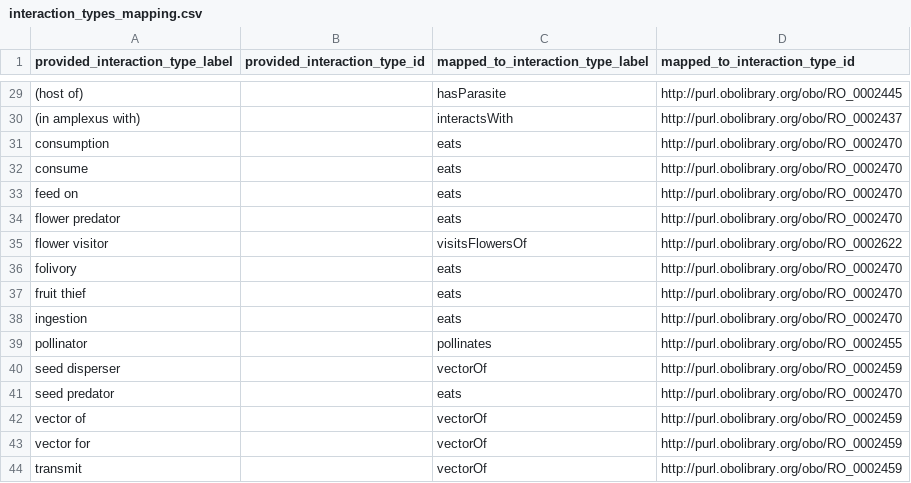
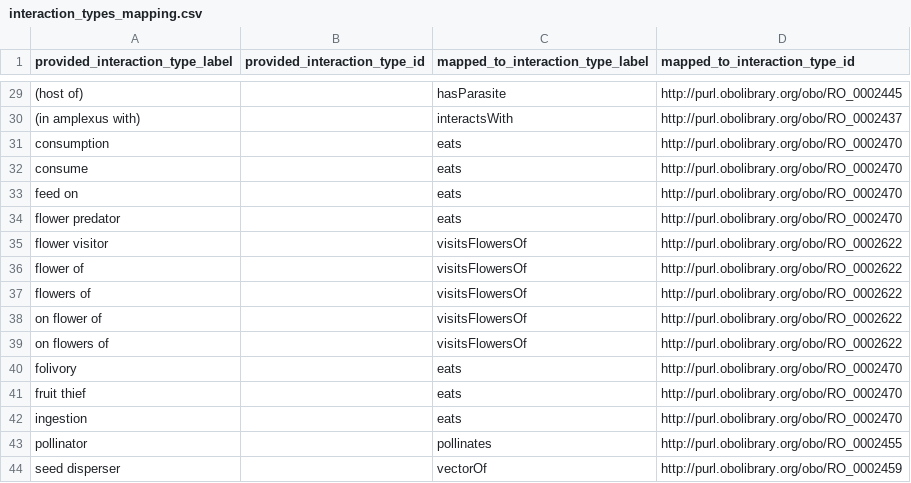
Before and after one commit to globalbioticinteractions/globalbioticinteractions, a CSV file: eol-globi-lib/src/main/resources/org/globalbioticinteractions/interaction_types_mapping.csv, drawn as a sheet; only a part is shown, gaps mark what is left out; the shorter side is filled out with more unchanged rows; the diff names each change by its address in the sheet, - before the commit and + after, or states it on an @@ line.

Commit message:
add commonly used flower visiting notation

```diff
--- a/eol-globi-lib/src/main/resources/org/globalbioticinteractions/interaction_types_mapping.csv
+++ b/eol-globi-lib/src/main/resources/org/globalbioticinteractions/interaction_types_mapping.csv
+row 36: flower of |  | visitsFlowersOf | http://purl.obolibrary.org/obo/RO_0002622
+row 37: flowers of |  | visitsFlowersOf | http://purl.obolibrary.org/obo/RO_0002622
+row 38: on flower of |  | visitsFlowersOf | http://purl.obolibrary.org/obo/RO_0002622
+row 39: on flowers of |  | visitsFlowersOf | http://purl.obolibrary.org/obo/RO_0002622
```
Also changed, not shown: 2 other files.
